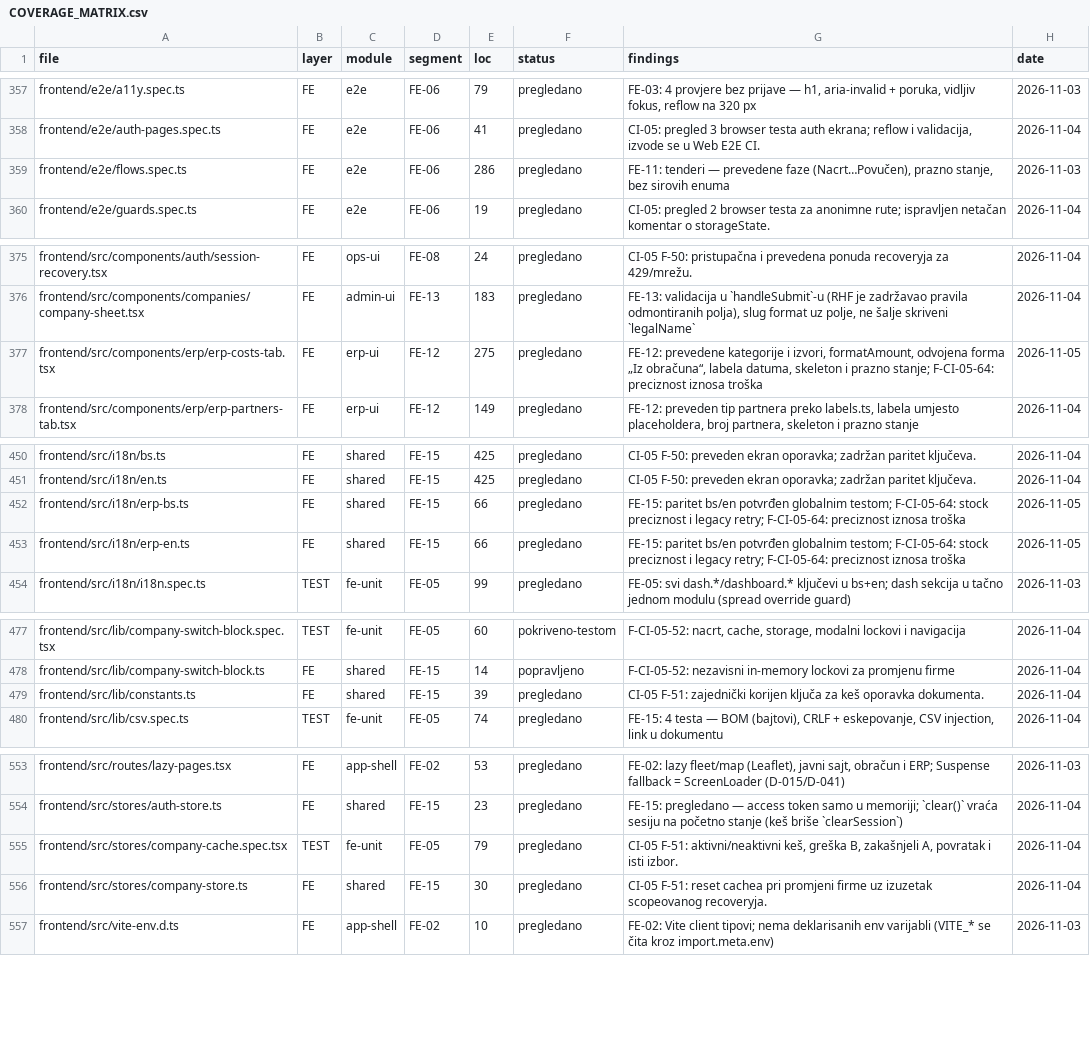
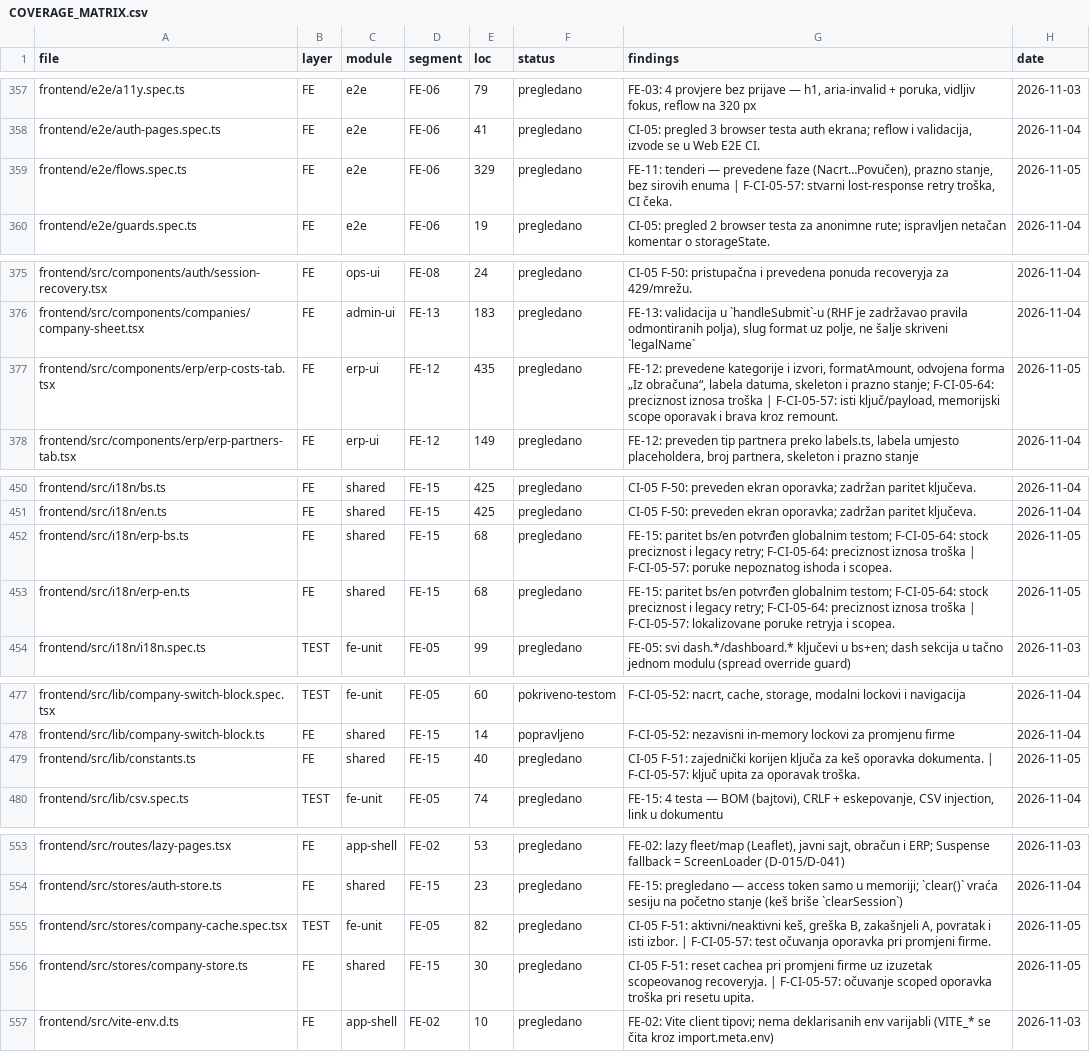
Before and after one commit to mudzy992/gradix, a CSV file: AUDIT/COVERAGE_MATRIX.csv, drawn as a sheet; only a part is shown, gaps mark what is left out; the diff covers the shown part only.

Commit message:
fix(fe): recover idempotent cost creation attempts
Co-authored-by: arena-agent <297053741+arena-agent@users.noreply.github.com>

```diff
--- a/AUDIT/COVERAGE_MATRIX.csv
+++ b/AUDIT/COVERAGE_MATRIX.csv
@@ -358,3 +358,3 @@ frontend/e2e/a11y.spec.ts,FE,e2e,FE-06,79,pregledano,"FE-03: 4 provjere bez prij
 frontend/e2e/auth-pages.spec.ts,FE,e2e,FE-06,41,pregledano,"CI-05: pregled 3 browser testa auth ekrana; reflow i validacija, izvode se u Web E2E CI.",2026-11-04
-frontend/e2e/flows.spec.ts,FE,e2e,FE-06,286,pregledano,"FE-11: tenderi — prevedene faze (Nacrt…Povučen), prazno stanje, bez sirovih enuma",2026-11-03
+frontend/e2e/flows.spec.ts,FE,e2e,FE-06,329,pregledano,"FE-11: tenderi — prevedene faze (Nacrt…Povučen), prazno stanje, bez sirovih enuma | F-CI-05-57: stvarni lost-response retry troška, CI čeka.",2026-11-05
 frontend/e2e/guards.spec.ts,FE,e2e,FE-06,19,pregledano,CI-05: pregled 2 browser testa za anonimne rute; ispravljen netačan komentar o storageState.,2026-11-04
@@ -376,3 +376,3 @@ frontend/src/components/auth/session-recovery.tsx,FE,ops-ui,FE-08,24,pregledano,
 frontend/src/components/companies/company-sheet.tsx,FE,admin-ui,FE-13,183,pregledano,"FE-13: validacija u `handleSubmit`-u (RHF je zadržavao pravila odmontiranih polja), slug format uz polje, ne šalje skriveni `legalName`",2026-11-04
-frontend/src/components/erp/erp-costs-tab.tsx,FE,erp-ui,FE-12,275,pregledano,"FE-12: prevedene kategorije i izvori, formatAmount, odvojena forma „Iz obračuna“, labela datuma, skeleton i prazno stanje; F-CI-05-64: preciznost iznosa troška",2026-11-05
+frontend/src/components/erp/erp-costs-tab.tsx,FE,erp-ui,FE-12,435,pregledano,"FE-12: prevedene kategorije i izvori, formatAmount, odvojena forma „Iz obračuna“, labela datuma, skeleton i prazno stanje; F-CI-05-64: preciznost iznosa troška | F-CI-05-57: isti ključ/payload, memorijski scope oporavak i brava kroz remount.",2026-11-05
 frontend/src/components/erp/erp-partners-tab.tsx,FE,erp-ui,FE-12,149,pregledano,"FE-12: preveden tip partnera preko labels.ts, labela umjesto placeholdera, broj partnera, skeleton i prazno stanje",2026-11-04
@@ -451,4 +451,4 @@ frontend/src/i18n/bs.ts,FE,shared,FE-15,425,pregledano,CI-05 F-50: preveden ekra
 frontend/src/i18n/en.ts,FE,shared,FE-15,425,pregledano,CI-05 F-50: preveden ekran oporavka; zadržan paritet ključeva.,2026-11-04
-frontend/src/i18n/erp-bs.ts,FE,shared,FE-15,66,pregledano,FE-15: paritet bs/en potvrđen globalnim testom; F-CI-05-64: stock preciznost i legacy retry; F-CI-05-64: preciznost iznosa troška,2026-11-05
-frontend/src/i18n/erp-en.ts,FE,shared,FE-15,66,pregledano,FE-15: paritet bs/en potvrđen globalnim testom; F-CI-05-64: stock preciznost i legacy retry; F-CI-05-64: preciznost iznosa troška,2026-11-05
+frontend/src/i18n/erp-bs.ts,FE,shared,FE-15,68,pregledano,FE-15: paritet bs/en potvrđen globalnim testom; F-CI-05-64: stock preciznost i legacy retry; F-CI-05-64: preciznost iznosa troška | F-CI-05-57: poruke nepoznatog ishoda i scopea.,2026-11-05
+frontend/src/i18n/erp-en.ts,FE,shared,FE-15,68,pregledano,FE-15: paritet bs/en potvrđen globalnim testom; F-CI-05-64: stock preciznost i legacy retry; F-CI-05-64: preciznost iznosa troška | F-CI-05-57: lokalizovane poruke retryja i scopea.,2026-11-05
 frontend/src/i18n/i18n.spec.ts,TEST,fe-unit,FE-05,99,pregledano,FE-05: svi dash.*/dashboard.* ključevi u bs+en; dash sekcija u tačno jednom modulu (spread override guard),2026-11-03
@@ -478,3 +478,3 @@ frontend/src/lib/company-switch-block.spec.tsx,TEST,fe-unit,FE-05,60,pokriveno-t
 frontend/src/lib/company-switch-block.ts,FE,shared,FE-15,14,popravljeno,F-CI-05-52: nezavisni in-memory lockovi za promjenu firme,2026-11-04
-frontend/src/lib/constants.ts,FE,shared,FE-15,39,pregledano,CI-05 F-51: zajednički korijen ključa za keš oporavka dokumenta.,2026-11-04
+frontend/src/lib/constants.ts,FE,shared,FE-15,40,pregledano,CI-05 F-51: zajednički korijen ključa za keš oporavka dokumenta. | F-CI-05-57: ključ upita za oporavak troška.,2026-11-05
 frontend/src/lib/csv.spec.ts,TEST,fe-unit,FE-05,74,pregledano,"FE-15: 4 testa — BOM (bajtovi), CRLF + eskepovanje, CSV injection, link u dokumentu",2026-11-04
@@ -554,4 +554,4 @@ frontend/src/routes/lazy-pages.tsx,FE,app-shell,FE-02,53,pregledano,"FE-02: lazy
 frontend/src/stores/auth-store.ts,FE,shared,FE-15,23,pregledano,FE-15: pregledano — access token samo u memoriji; `clear()` vraća sesiju na početno stanje (keš briše `clearSession`),2026-11-04
-frontend/src/stores/company-cache.spec.tsx,TEST,fe-unit,FE-05,79,pregledano,"CI-05 F-51: aktivni/neaktivni keš, greška B, zakašnjeli A, povratak i isti izbor.",2026-11-04
-frontend/src/stores/company-store.ts,FE,shared,FE-15,30,pregledano,CI-05 F-51: reset cachea pri promjeni firme uz izuzetak scopeovanog recoveryja.,2026-11-04
+frontend/src/stores/company-cache.spec.tsx,TEST,fe-unit,FE-05,82,pregledano,"CI-05 F-51: aktivni/neaktivni keš, greška B, zakašnjeli A, povratak i isti izbor. | F-CI-05-57: test očuvanja oporavka pri promjeni firme.",2026-11-05
+frontend/src/stores/company-store.ts,FE,shared,FE-15,30,pregledano,CI-05 F-51: reset cachea pri promjeni firme uz izuzetak scopeovanog recoveryja. | F-CI-05-57: očuvanje scoped oporavka troška pri resetu upita.,2026-11-05
 frontend/src/vite-env.d.ts,FE,app-shell,FE-02,10,pregledano,FE-02: Vite client tipovi; nema deklarisanih env varijabli (VITE_* se čita kroz import.meta.env),2026-11-03
```
Also changed, not shown: 2 edited cells elsewhere in this file, 12 other files.
